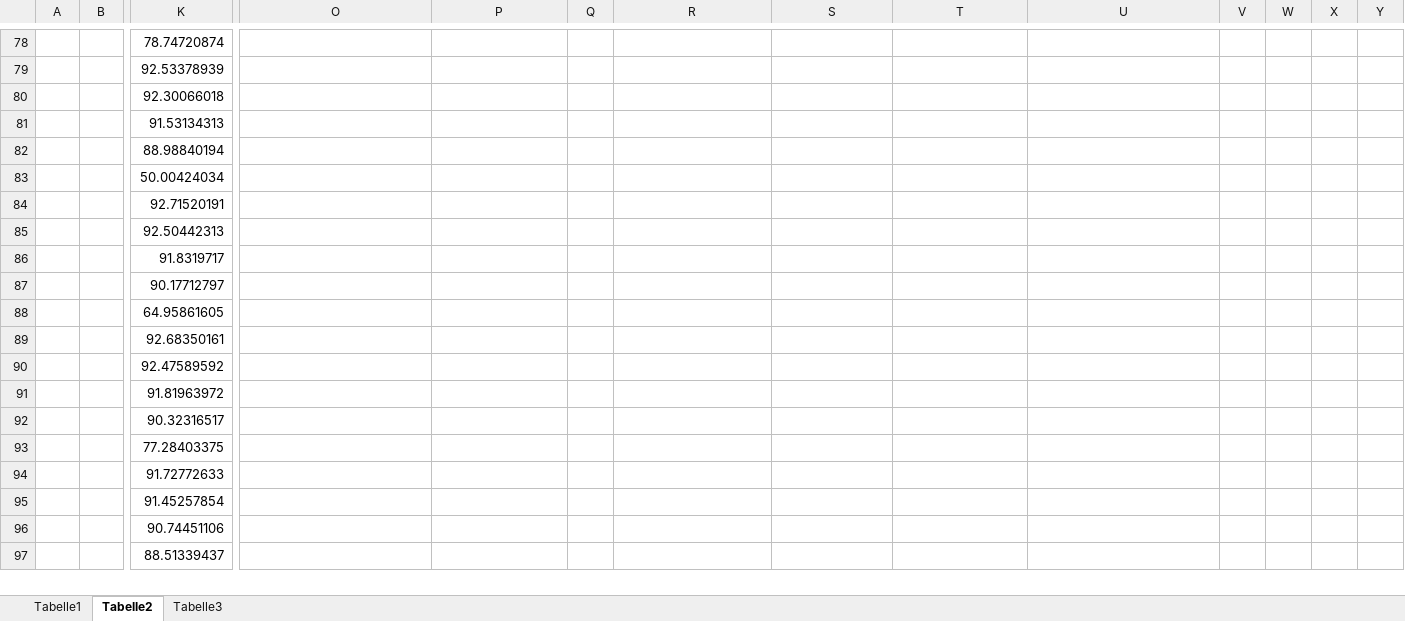
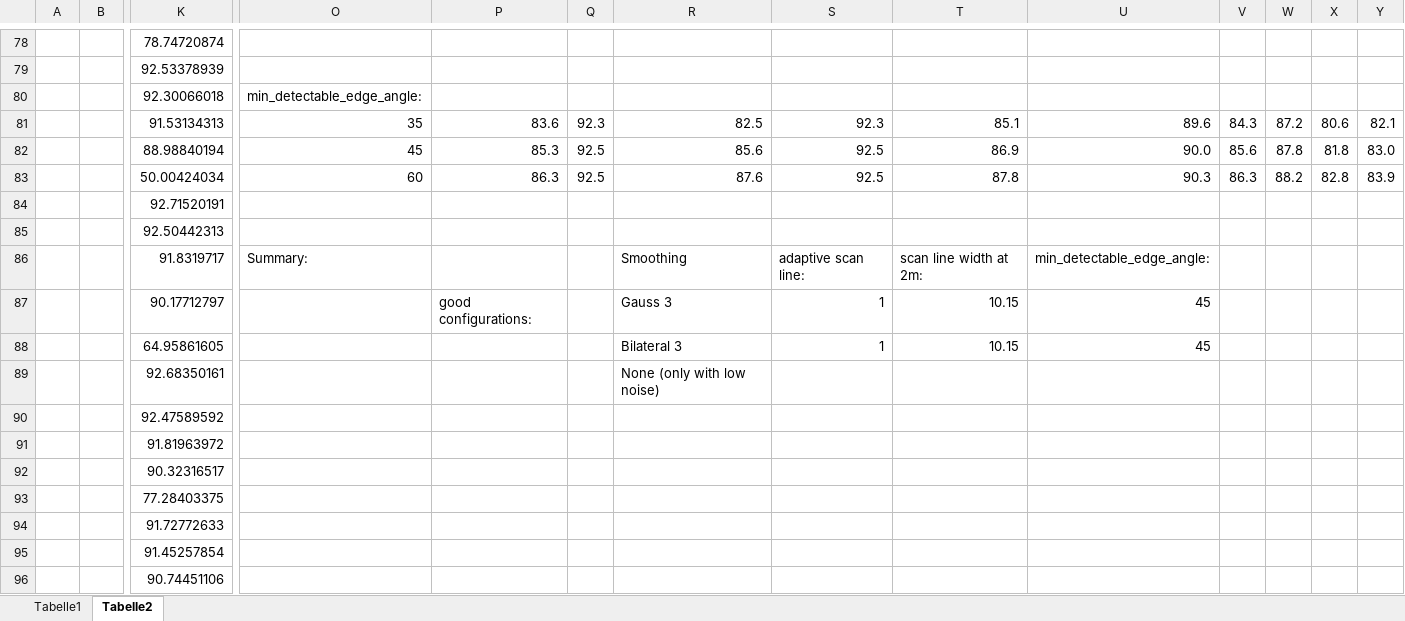
Before and after one commit to ipa320/cob_object_perception, an Excel workbook: cob_surface_classification/common/files/experiments.xlsx, sheet Tabelle2, drawn as a sheet; only a part is shown, gaps mark what is left out; the shorter side is filled out with more unchanged rows; values as stored, in another font and other column widths than the file's, no borders; removed rows and columns are numbered as before the commit, all else as after; rows hold the shown columns only; the diff covers the shown part only; the diff names each change by its address in the sheet, - before the commit and + after, or states it on an @@ line.

Commit message:
working on edge evaluation data

```diff
--- a/cob_surface_classification/common/files/experiments.xlsx (sheet Tabelle2)
+++ b/cob_surface_classification/common/files/experiments.xlsx (sheet Tabelle2)
-sheet tab: Tabelle3
-O80: (empty)
+O80: min_detectable_edge_angle:
-row 81:  |  | 91.53134313
-row 82:  |  | 88.98840194
-row 83:  |  | 50.00424034
+row 81:  |  | 91.53134313 | 35 | 83.6 | 92.3 | 82.5 | 92.3 | 85.1 | 89.6 | 84.3 | 87.2 | 80.6 | 82.1
+row 82:  |  | 88.98840194 | 45 | 85.3 | 92.5 | 85.6 | 92.5 | 86.9 | 90.0 | 85.6 | 87.8 | 81.8 | 83.0
+row 83:  |  | 50.00424034 | 60 | 86.3 | 92.5 | 87.6 | 92.5 | 87.8 | 90.3 | 86.3 | 88.2 | 82.8 | 83.9
-O86: (empty)
+O86: Summary:
-R86: (empty)
+R86: Smoothing
-S86: (empty)
+S86: adaptive scan line:
-T86: (empty)
+T86: scan line width at 2m:
-U86: (empty)
+U86: min_detectable_edge_angle:
-P87: (empty)
+P87: good configurations:
-R87: (empty)
+R87: Gauss 3
-S87:S88: (empty)
+S87:S88: 1
-T87:T88: (empty)
+T87:T88: 10.15
-U87:U88: (empty)
+U87:U88: 45
-R88: (empty)
+R88: Bilateral 3
-R89: (empty)
+R89: None (only with low noise)
```
Also changed, not shown: 21 added rows, 21 removed rows and 14 edited cells elsewhere in this sheet, sheet Tabelle1.
